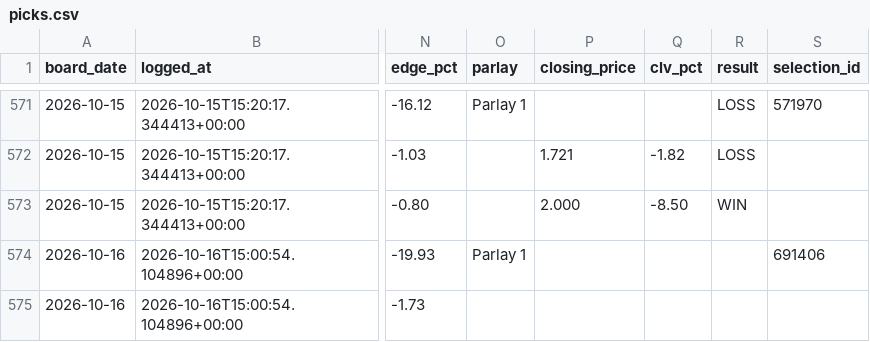
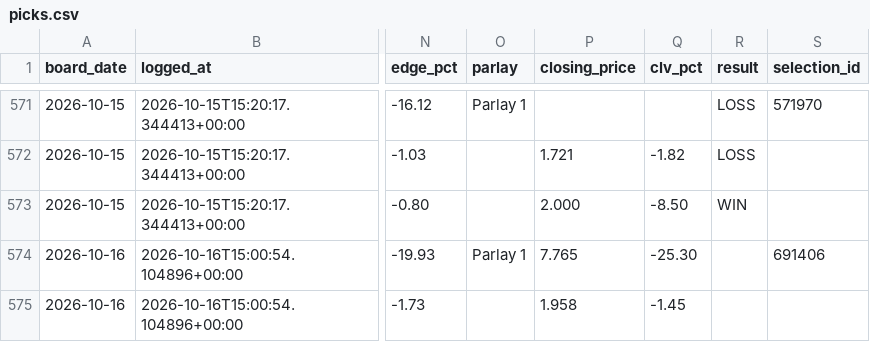
Before and after one commit to joshuajoshuajaja/jaja123, a CSV file: data/mlb/picks.csv, drawn as a sheet; only a part is shown, gaps mark what is left out; the diff names each change by its address in the sheet, - before the commit and + after, or states it on an @@ line.

Commit message:
clv 2026-10-16

```diff
--- a/data/mlb/picks.csv
+++ b/data/mlb/picks.csv
-P574 (closing_price): (empty)
+P574 (closing_price): 7.765
-Q574 (clv_pct): (empty)
+Q574 (clv_pct): -25.30
-P575 (closing_price): (empty)
+P575 (closing_price): 1.958
-Q575 (clv_pct): (empty)
+Q575 (clv_pct): -1.45
```
